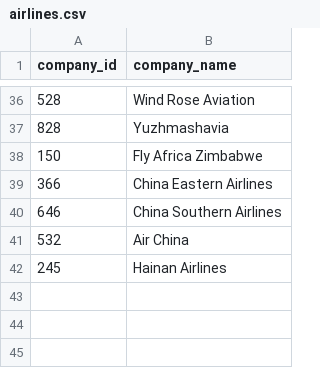
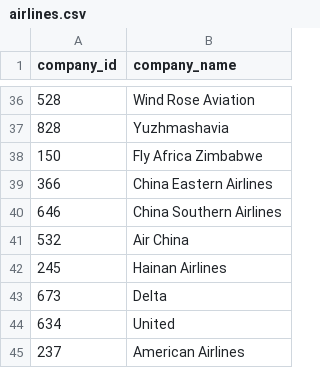
Before and after one commit to ronghao-zhang/airline-database, a CSV file: CSDS341_Project_Data_Retrieval/csv_data/airlines.csv, drawn as a sheet; only a part is shown, gaps mark what is left out.

```diff
--- a/CSDS341_Project_Data_Retrieval/csv_data/airlines.csv
+++ b/CSDS341_Project_Data_Retrieval/csv_data/airlines.csv
@@ -42 +42,4 @@
 245,"Hainan Airlines"
+673,"Delta"
+634,"United"
+237,"American Airlines"
```
Also changed, not shown: CSDS341_Project_Data_Retrieval/csv_data/hub.csv, CSDS341_Project_Data_Retrieval/csv_data/travelers.csv, 2 other files.
